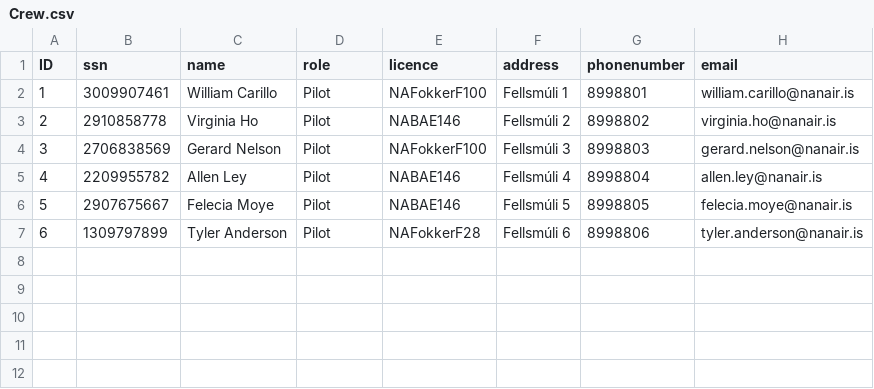
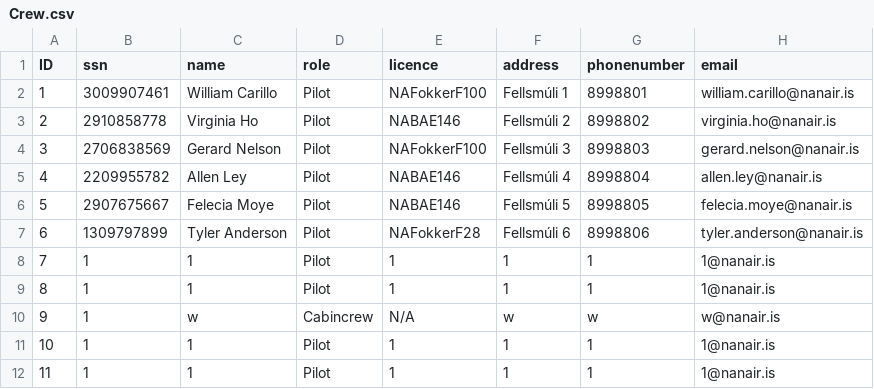
Before and after one commit to vesteinnbjarna/NaNAir, a CSV file: IO/Data/Crew.csv, drawn as a sheet.

Commit message:
commit to pull

```diff
--- a/IO/Data/Crew.csv
+++ b/IO/Data/Crew.csv
@@ -7 +7,6 @@ ID,ssn,name,role,licence,address,phonenumber,email
 6,1309797899,Tyler Anderson,Pilot,NAFokkerF28,Fellsmúli 6,8998806,tyler.anderson@nanair.is
+7,1,1,Pilot,1,1,1,1@nanair.is
+8,1,1,Pilot,1,1,1,1@nanair.is
+9,1,w,Cabincrew,N/A,w,w,w@nanair.is
+10,1,1,Pilot,1,1,1,1@nanair.is
+11,1,1,Pilot,1,1,1,1@nanair.is
```
